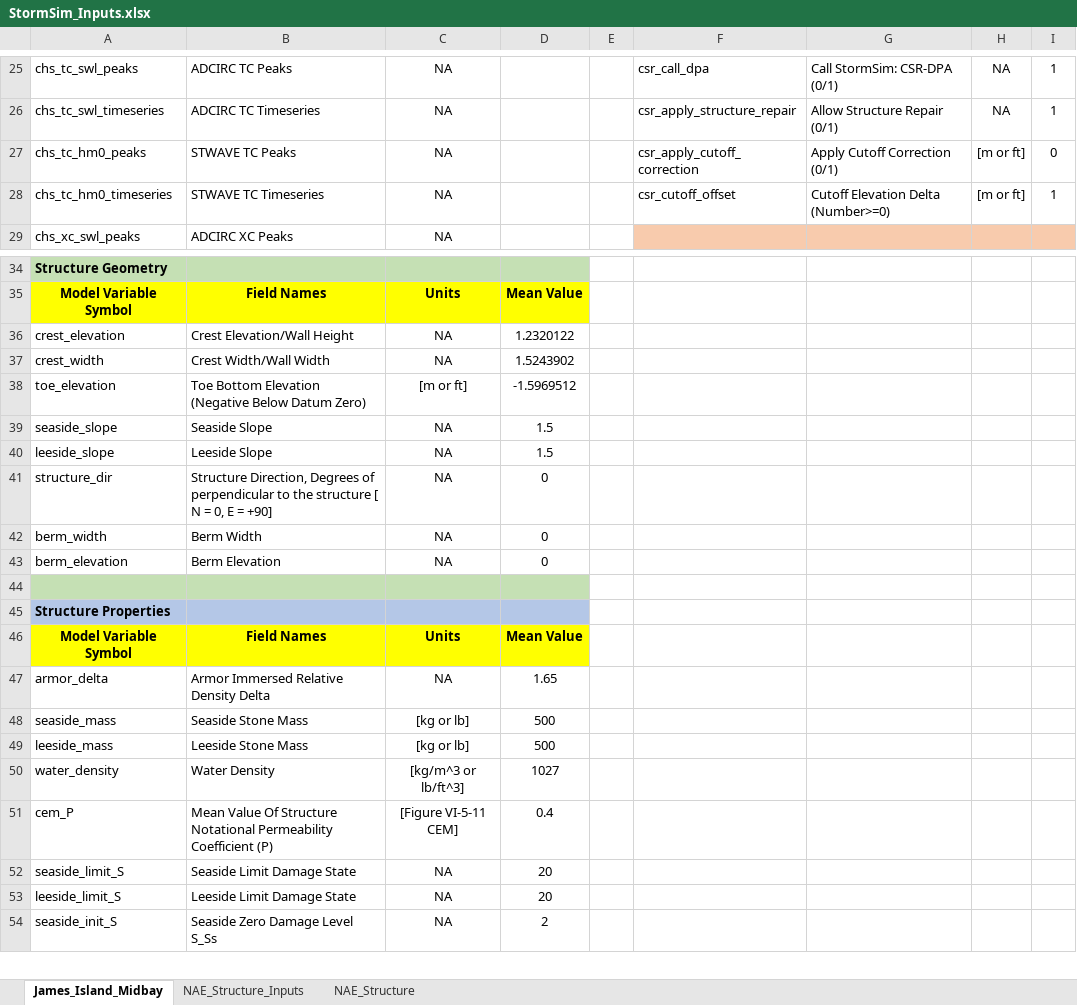
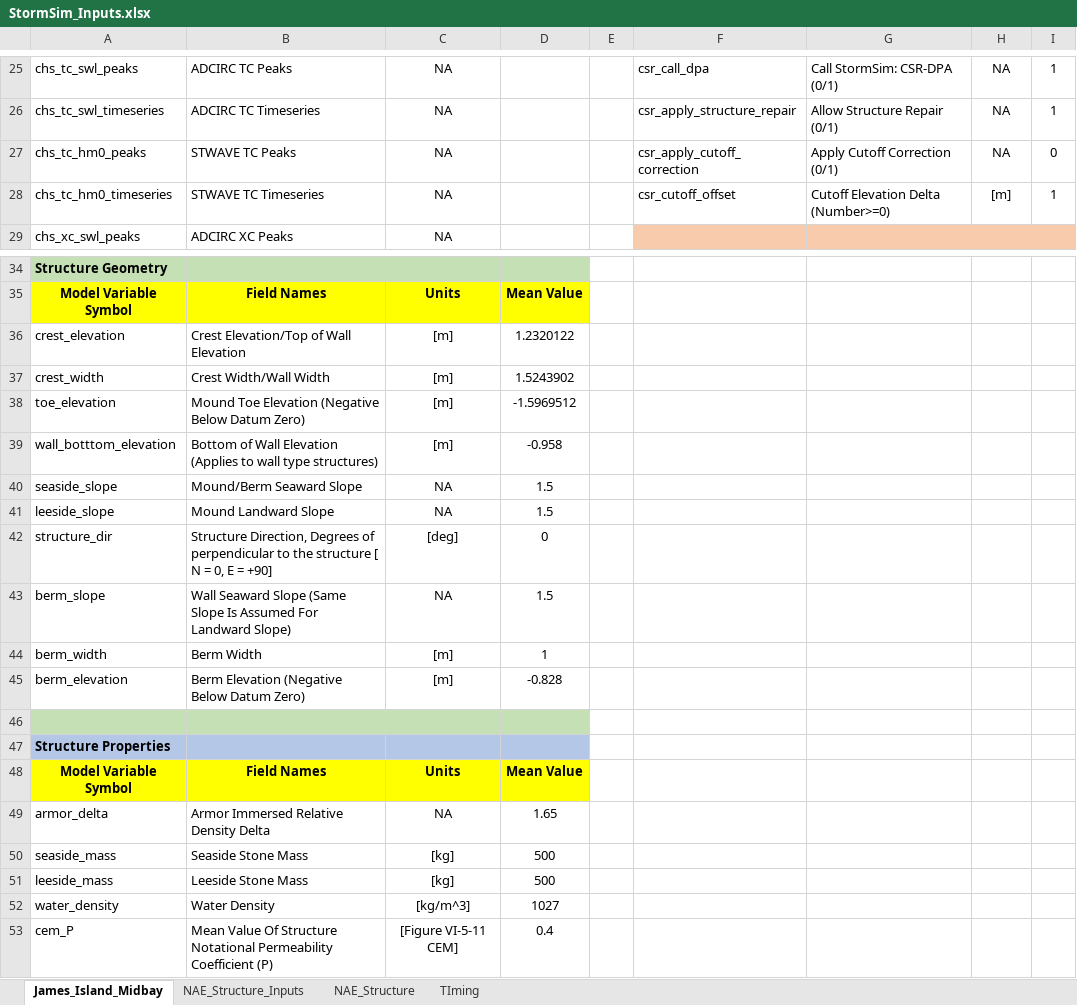
Before and after one commit to coastal-hazards-system/StormSim-Library, an Excel workbook: StormSim_Inputs.xlsx, sheet James_Island_Midbay, drawn as a sheet; only a part is shown, gaps mark what is left out; the shorter side is filled out with more unchanged rows; values as stored, in another font and other column widths than the file's, no borders; removed rows and columns are numbered as before the commit, all else as after; the diff covers the shown part only; the diff names each change by its address in the sheet, - before the commit and + after, or states it on an @@ line.

Commit message:
referencing elevations to datum 0

```diff
--- a/StormSim_Inputs.xlsx (sheet James_Island_Midbay)
+++ b/StormSim_Inputs.xlsx (sheet James_Island_Midbay)
+sheet tab: TIming
-H27: [m or ft]
+H27: NA
-H28: [m or ft]
+H28: [m]
-B36: Crest Elevation/Wall Height
+B36: Crest Elevation/Top of Wall Elevation
-C36:C37: NA
+C36:C37: [m]
-B38: Toe Bottom Elevation (Negative…
+B38: Mound Toe Elevation (Negative…
-C38: [m or ft]
+C38: [m]
+row 39: wall_botttom_elevation | Bottom of Wall Elevation (Applies to wall type structures) | [m] | -0.958
-B40: Seaside Slope
+B40: Mound/Berm Seaward Slope
-B41: Leeside Slope
+B41: Mound Landward Slope
-C42: NA
+C42: [deg]
+row 43: berm_slope | Wall Seaward Slope (Same Slope Is Assumed For Landward Slope) | NA | 1.5
-C44: NA
+C44: [m]
-D44: 0
+D44: 1
-row 43: berm_elevation | Berm Elevation | NA | 0
+row 45: berm_elevation | Berm Elevation (Negative Below Datum Zero) | [m] | -0.828
-C50:C51: [kg or lb]
+C50:C51: [kg]
-C52: [kg/m^3 or lb/ft^3]
+C52: [kg/m^3]
```
Also changed, not shown: 11 edited cells elsewhere in this sheet, 8 other files.
